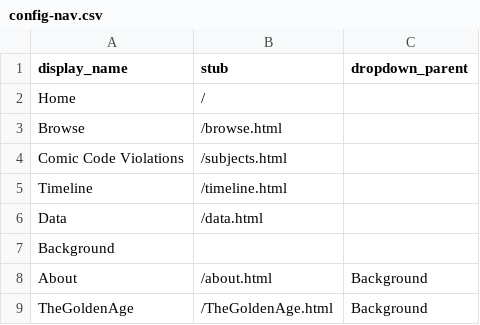
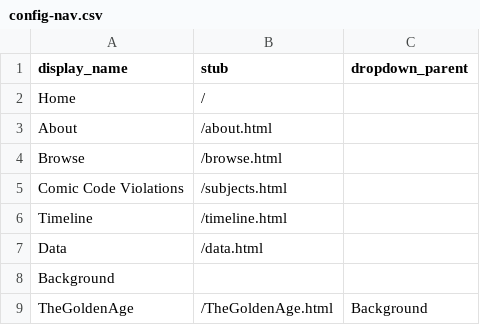
Before and after one commit to AMakonnen/cbpcFall2025, a CSV file: _data/config-nav.csv, drawn as a sheet.

Commit message:
Update config-nav.csv

```diff
--- a/_data/config-nav.csv
+++ b/_data/config-nav.csv
@@ -2,2 +2,3 @@ display_name,stub,dropdown_parent
 Home,/
+About,/about.html
 Browse,/browse.html
@@ -7,3 +8,2 @@ Data,/data.html
 Background,,
-About,/about.html,Background
 TheGoldenAge,/TheGoldenAge.html,Background
```
